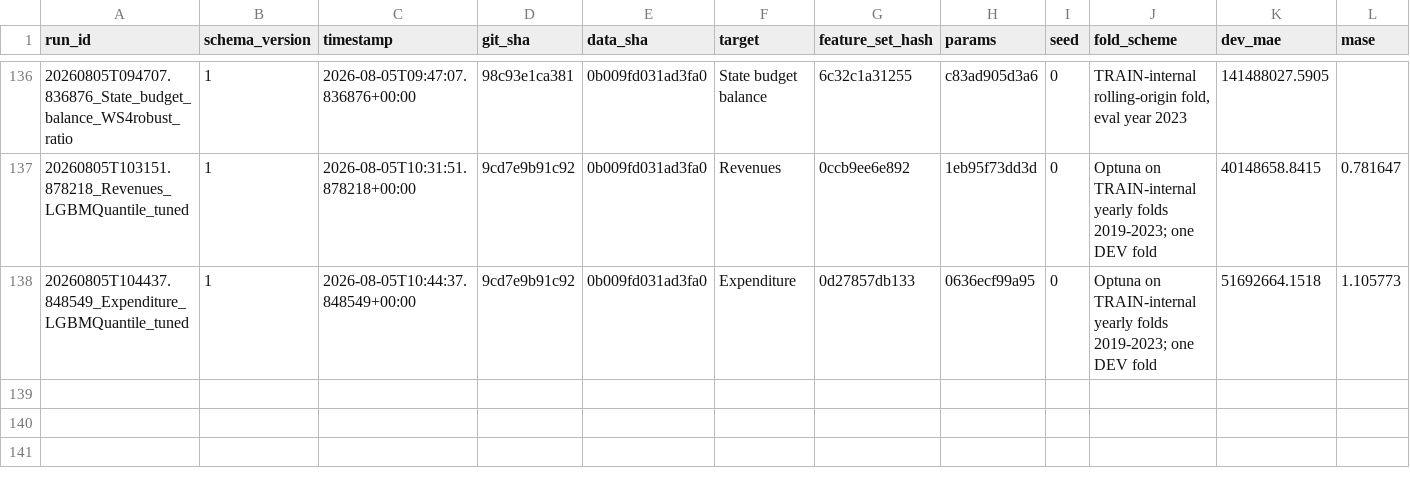
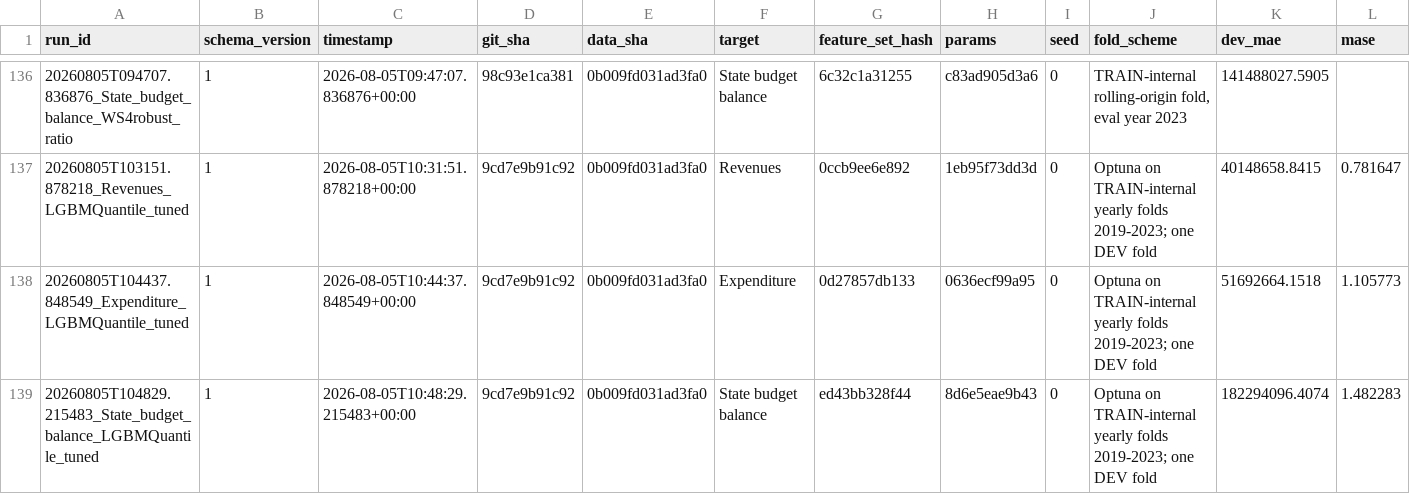
Before and after one commit to WBG-ITS-Innovation/AI4CM, a CSV file: experiments/log.csv, drawn as a sheet; only a part is shown, gaps mark what is left out; rows hold the shown columns only; the diff names each change by its address in the sheet, - before the commit and + after, or states it on an @@ line.

Commit message:
docs: WS2 study COMPLETE -- lost on both flows, won +6.09% on the stock target
All three targets finished, 100 trials each, 0 failures.

    target                TRAIN gain   DEV MAE change   promote?
    Revenues                  +0.96%           -3.13%   no
    Expenditure               +0.76%           -0.17%   no
    State budget balance      +1.42%           +6.09%   candidate, conditions unmet

The stock target is the one positive WS2 result: DEV MAE 194,104,922 -> 182,294,096. Unlike
both flows the gain GREW from TRAIN to DEV rather than reversing. It is also a MODEL SWAP,
not just a retune -- the incumbent is HistGBDT_L1 and the search preferred LGBMQuantile.

A finding worth more than any single number: the TRAIN-fold objective predicted the DEV
outcome in NONE of the three cases. Two sub-1% TRAIN gains reversed on DEV; the largest
TRAIN gain grew. A TRAIN-fold objective is not a reliable guide to DEV on this data, which
matters before any future search is trusted.

crossings=6 on the stock target -- the first non-zero count in the study, and exactly what
the counter was built to surface. Both flow targets were 0. Coverage 58.8% against nominal
80%, so this target shares Expenditure's calibration problem rather than Revenues' 83.2%.

## Nothing promoted, and why

The +6.09% is ruler-independent and sound, but promotion needs five things that were NOT
done this session: fix the non-canonical ruler and recompute skill (the logged 26.73%
cannot sit next to the incumbent's 20.01%); fix the sentinel units mismatch (logged 0.9835
is invalid, delta target vs level truth, as predicted); re-point the registry and re-run
verify_against_log; regenerate the forward forecast, since a model swap changes published
numbers; and decide whether one DEV fold justifies a cross-family swap, given that WS4's
robustness study exists precisely because a single DEV fold misled us once already.

The search must NOT be re-run -- only the metrics recomputed from the existing runs.

```diff
--- a/experiments/log.csv
+++ b/experiments/log.csv
+row 139: 20260805T104829.215483_State_budget_balance_LGBMQuantile_tuned | 1 | 2026-08-05T10:48:29.215483+00:00 | 9cd7e9b91c92 | 0b009fd031ad3fa0 | State budget balance | ed43bb328f44 | 8d6e5eae9b43 | 0 | Optuna on TRAIN-internal yearly folds 2019-2023; one DEV fold | 182294096.4074 | 1.482283
```
Also changed, not shown: 2 other files.
